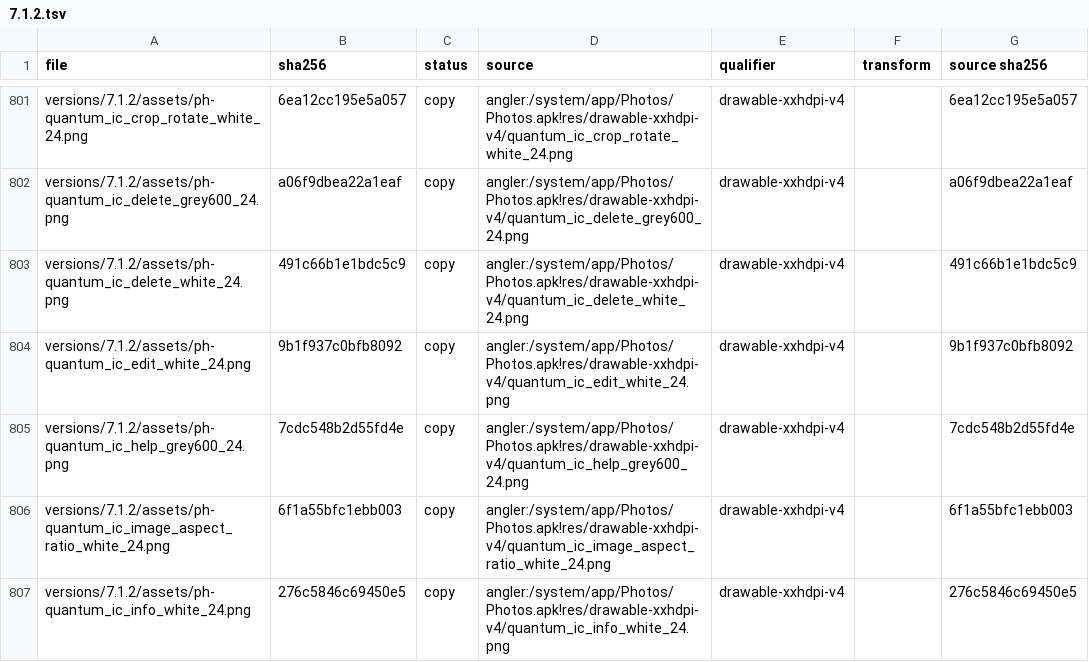
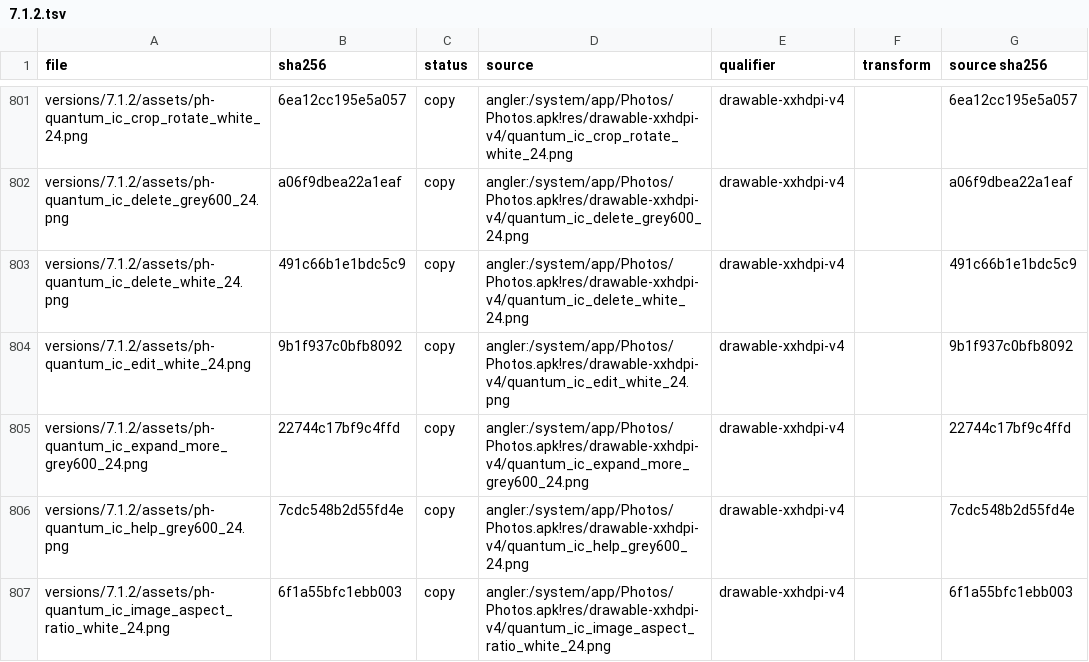
Before and after one commit to szabolevi98/android-time-machine, a TSV file: docs/reports/assets/7.1.2.tsv, drawn as a sheet; only a part is shown, gaps mark what is left out; the shorter side is filled out with more unchanged rows; the diff names each change by its address in the sheet, - before the commit and + after, or states it on an @@ line.

Commit message:
Complete Photos expanded adjustments, straighten and original comparison

```diff
--- a/docs/reports/assets/7.1.2.tsv
+++ b/docs/reports/assets/7.1.2.tsv
+row 805: versions/7.1.2/assets/ph-quantum_ic_expand_more_grey600_24.png | 22744c17bf9c4ffd | copy | angler:/system/app/Photos/Photos.apk!res/drawable-xxhdpi-v4/quantum_ic_expand_more_grey600_24.png | drawable-xxhdpi-v4 |  | 22744c17bf9c4ffd
```
Also changed, not shown: docs/data/ng-assets-photos.tsv, 19 other files.
